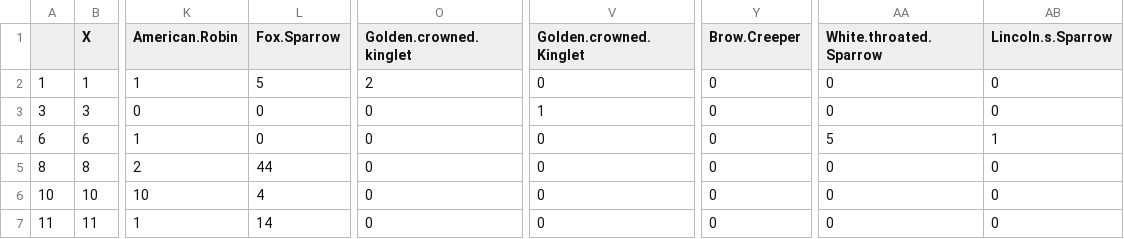
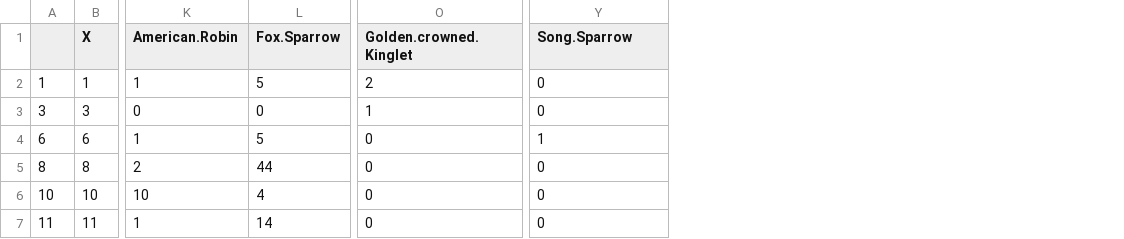
Before and after one commit to tmall119/Biol427, a CSV file: tidy data/birdcounts_rich_new.csv, drawn as a sheet; only a part is shown, gaps mark what is left out; removed rows and columns are numbered as before the commit, all else as after; the diff names each change by its address in the sheet, - before the commit and + after, or states it on an @@ line.

```diff
--- a/tidy data/birdcounts_rich_new.csv
+++ b/tidy data/birdcounts_rich_new.csv
-column V (Golden.crowned.Kinglet), rows 2-7: 0 | 1 | 0 | 0 | 0 | 0
-column Y (Brow.Creeper), rows 2-7: all 0
-column AA (White.throated.Sparrow), rows 2-7: 0 | 0 | 5 | 0 | 0 | 0
-O1: Golden.crowned.kinglet
+O1: Golden.crowned.Kinglet
-Y1: Lincoln.s.Sparrow
+Y1: Song.Sparrow
-O3 (Golden.crowned.Kinglet): 0
+O3 (Golden.crowned.Kinglet): 1
-L4 (Fox.Sparrow): 0
+L4 (Fox.Sparrow): 5
```
Also changed, not shown: raw data/B427fielddata_raw.csv, tidy data/B427fielddata_tidy.csv, 2 other files.
